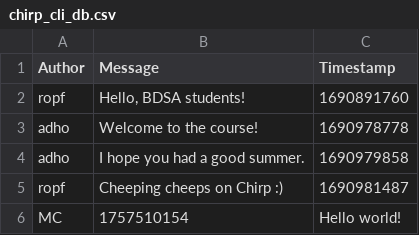
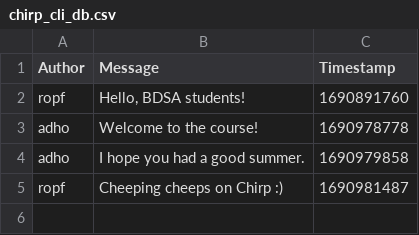
Before and after one commit to ITU-BDSA2025-GROUP23/Chirp, a CSV file: bin/Debug/net8.0/data/chirp_cli_db.csv, drawn as a sheet; the diff names each change by its address in the sheet, - before the commit and + after, or states it on an @@ line.

```diff
--- a/bin/Debug/net8.0/data/chirp_cli_db.csv
+++ b/bin/Debug/net8.0/data/chirp_cli_db.csv
-row 6: MC | 1757510154 | Hello world!
```
Also changed, not shown: 22 other files.
